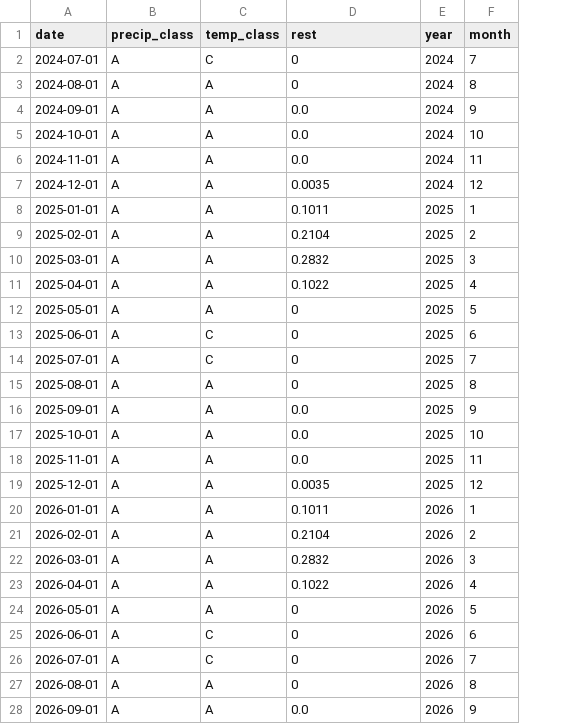
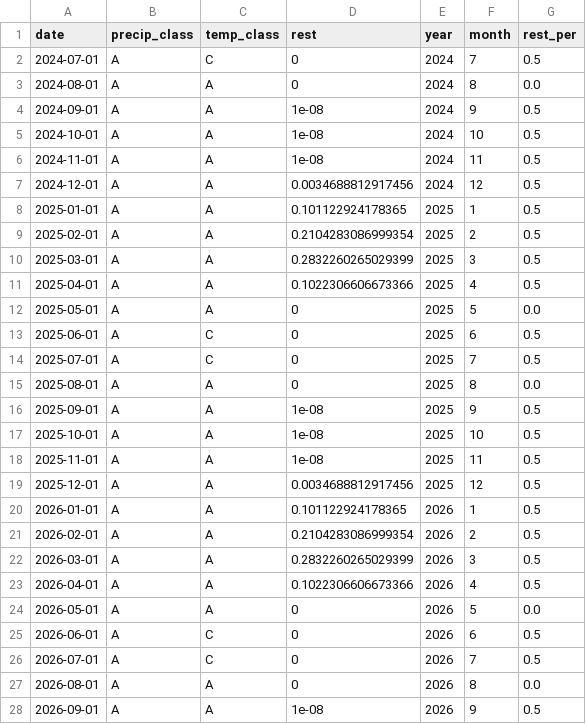
Before and after one commit to Komanawa-Solutions-Ltd/SLMACC-2020-CSRA-FARM, a CSV file: Storylines/storyline_csvs/0-baseline.csv, drawn as a sheet; only a part is shown; the diff covers the shown part only; the diff names each change by its address in the sheet, - before the commit and + after, or states it on an @@ line.

```diff
--- a/Storylines/storyline_csvs/0-baseline.csv
+++ b/Storylines/storyline_csvs/0-baseline.csv
+column G (rest_per), rows 2-28: 0.5 | 0.0 | 0.5 | 0.5 | 0.5 | 0.5 | 0.5 | 0.5 | 0.5 | 0.5 | 0.0 | 0.5 | 0.5 | 0.0 | 0.5 | 0.5 | 0.5 | 0.5 | 0.5 | 0.5 | 0.5 | 0.5 | 0.0 | 0.5 | 0.5 | 0.0 | 0.5
-D4:D6 (rest): 0.0
+D4:D6 (rest): 1e-08
-D7 (rest): 0.0035
+D7 (rest): 0.0034688812917456
-D8 (rest): 0.1011
+D8 (rest): 0.101122924178365
-D9 (rest): 0.2104
+D9 (rest): 0.2104283086999354
-D10 (rest): 0.2832
+D10 (rest): 0.2832260265029399
-D11 (rest): 0.1022
+D11 (rest): 0.1022306606673366
-D16:D18 (rest): 0.0
+D16:D18 (rest): 1e-08
-D19 (rest): 0.0035
+D19 (rest): 0.0034688812917456
-D20 (rest): 0.1011
+D20 (rest): 0.101122924178365
-D21 (rest): 0.2104
+D21 (rest): 0.2104283086999354
-D22 (rest): 0.2832
+D22 (rest): 0.2832260265029399
-D23 (rest): 0.1022
+D23 (rest): 0.1022306606673366
-D28 (rest): 0.0
+D28 (rest): 1e-08
```
Also changed, not shown: 7 edited cells elsewhere in this file, Storylines/storyline_csvs/0-long-baseline.csv, 18 other files.
